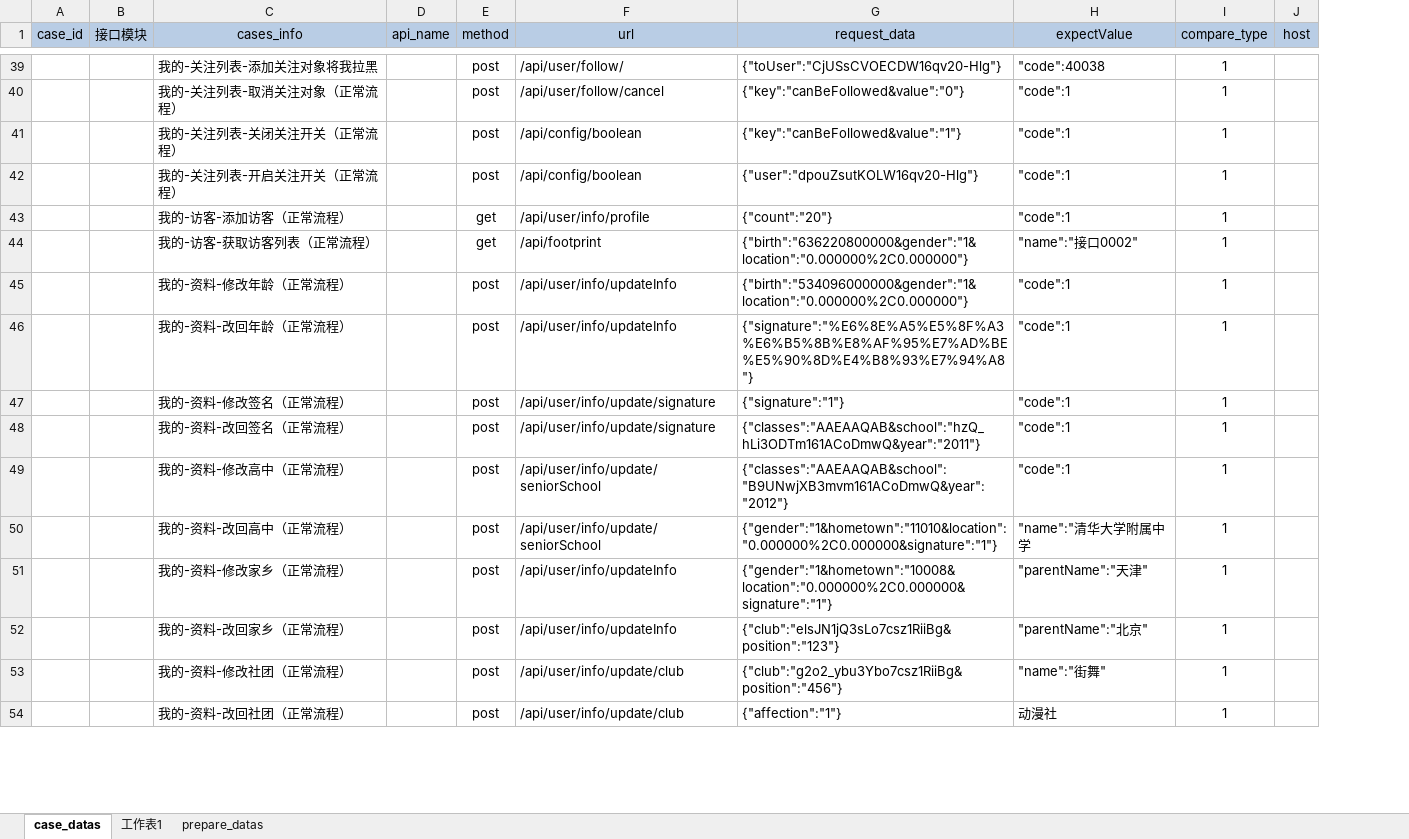
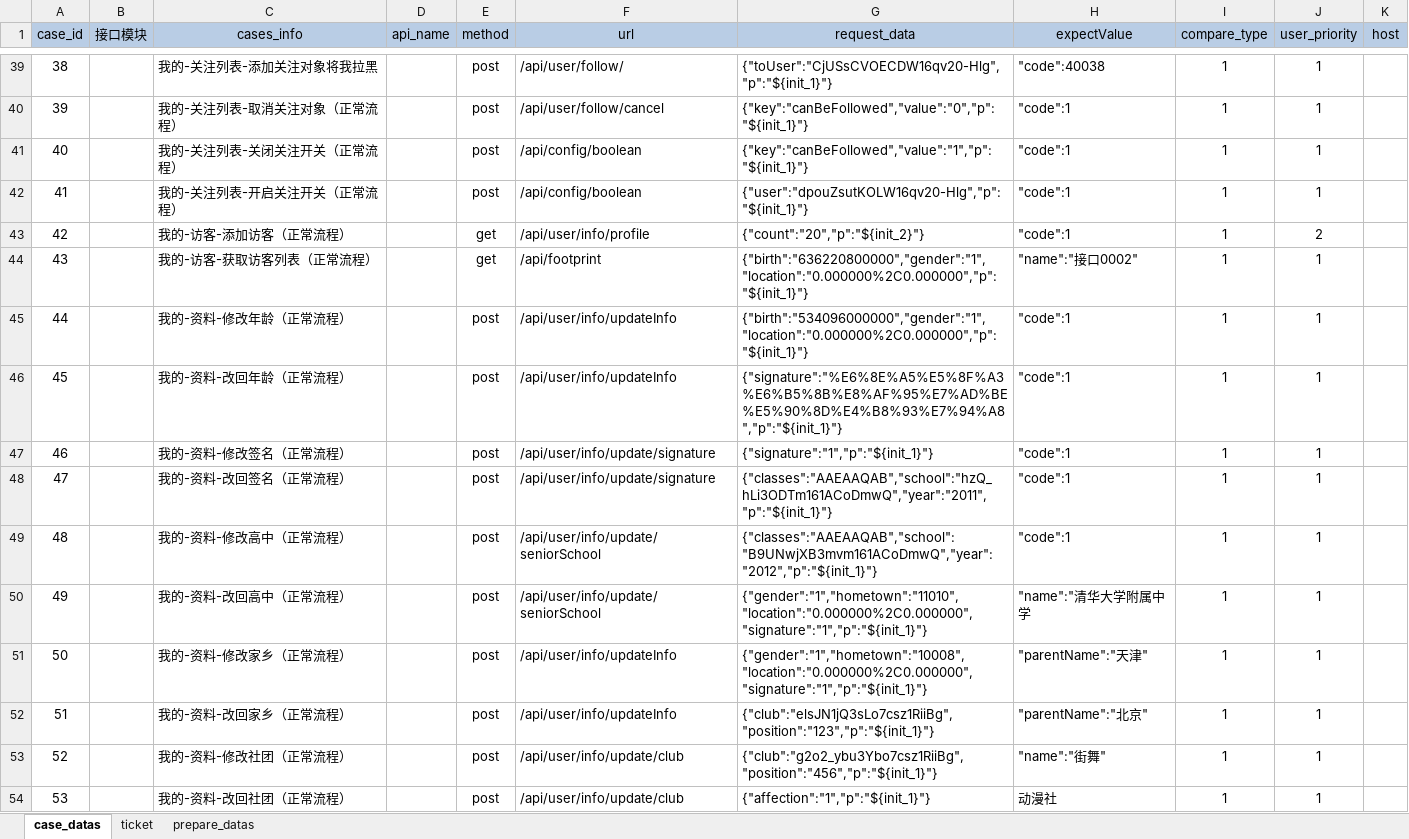
Before and after one commit to zhouweisong/jm_api_py_test, an Excel workbook: TestDatas/jm_api_info.xlsx, sheet case_datas, drawn as a sheet; only a part is shown, gaps mark what is left out; values as stored, in another font and other column widths than the file's, no borders; the diff covers the shown part only; the diff names each change by its address in the sheet, - before the commit and + after, or states it on an @@ line.

```diff
--- a/TestDatas/jm_api_info.xlsx (sheet case_datas)
+++ b/TestDatas/jm_api_info.xlsx (sheet case_datas)
-sheet tab: 工作表1
+sheet tab: ticket
+column J (user_priority), rows 39-54: 1 | 1 | 1 | 1 | 2 | 1 | 1 | 1 | 1 | 1 | 1 | 1 | 1 | 1 | 1 | 1
-A39 (case_id): (empty)
+A39 (case_id): 38
-G39 (request_data): {"toUser":"CjUSsCVOECDW16qv20-Hlg"}
+G39 (request_data): {"toUser":"CjUSsCVOECDW16qv20-Hlg","p":"${init_1}"}
-A40 (case_id): (empty)
+A40 (case_id): 39
-G40 (request_data): {"key":"canBeFollowed&value":"0"}
+G40 (request_data): {"key":"canBeFollowed","value":"0","p":"${init_1}"}
-A41 (case_id): (empty)
+A41 (case_id): 40
-G41 (request_data): {"key":"canBeFollowed&value":"1"}
+G41 (request_data): {"key":"canBeFollowed","value":"1","p":"${init_1}"}
-A42 (case_id): (empty)
+A42 (case_id): 41
-G42 (request_data): {"user":"dpouZsutKOLW16qv20-Hlg"}
+G42 (request_data): {"user":"dpouZsutKOLW16qv20-Hlg","p":"${init_1}"}
-A43 (case_id): (empty)
+A43 (case_id): 42
-G43 (request_data): {"count":"20"}
+G43 (request_data): {"count":"20","p":"${init_2}"}
-A44 (case_id): (empty)
+A44 (case_id): 43
-G44 (request_data): {"birth":"636220800000&gender":"1&location":"0.000000%2C0.000000"}
+G44 (request_data): {"birth":"636220800000","gender":"1","location":"0.000000%2C0.000000","p":"${init_1}"}
-A45 (case_id): (empty)
+A45 (case_id): 44
-G45 (request_data): {"birth":"534096000000&gender":"1&location":"0.000000%2C0.000000"}
+G45 (request_data): {"birth":"534096000000","gender":"1","location":"0.000000%2C0.000000","p":"${init_1}"}
-A46 (case_id): (empty)
+A46 (case_id): 45
-G46 (request_data): {"signature":"%E6%8E%A5%E5%8F%A3%E6%B5%8B%E8%AF%95%E7%AD%BE%E5%90%8D%E4%B8%93%E7%94%A8"}
+G46 (request_data): {"signature":"%E6%8E%A5%E5%8F%A3%E6%B5%8B%E8%AF%95%E7%AD%BE%E5%90%8D%E4%B8%93%E7%94%A8","p":"${init_1}"}
-A47 (case_id): (empty)
+A47 (case_id): 46
-G47 (request_data): {"signature":"1"}
+G47 (request_data): {"signature":"1","p":"${init_1}"}
-A48 (case_id): (empty)
+A48 (case_id): 47
-G48 (request_data): {"classes":"AAEAAQAB&school":"hzQ_hLi3ODTm161ACoDmwQ&year":"2011"}
+G48 (request_data): {"classes":"AAEAAQAB","school":"hzQ_hLi3ODTm161ACoDmwQ","year":"2011","p":"${init_1}"}
-A49 (case_id): (empty)
+A49 (case_id): 48
-G49 (request_data): {"classes":"AAEAAQAB&school":"B9UNwjXB3mvm161ACoDmwQ&year":"2012"}
+G49 (request_data): {"classes":"AAEAAQAB","school":"B9UNwjXB3mvm161ACoDmwQ","year":"2012","p":"${init_1}"}
-A50 (case_id): (empty)
+A50 (case_id): 49
-G50 (request_data): {"gender":"1&hometown":"11010&location":"0.000000%2C0.000000&signature":"1"}
+G50 (request_data): {"gender":"1","hometown":"11010","location":"0.000000%2C0.000000","signature":"1","p":"${init_1}"}
-A51 (case_id): (empty)
+A51 (case_id): 50
-G51 (request_data): {"gender":"1&hometown":"10008&location":"0.000000%2C0.000000&signature":"1"}
+G51 (request_data): {"gender":"1","hometown":"10008","location":"0.000000%2C0.000000","signature":"1","p":"${init_1}"}
-A52 (case_id): (empty)
+A52 (case_id): 51
-G52 (request_data): {"club":"elsJN1jQ3sLo7csz1RiiBg&position":"123"}
+G52 (request_data): {"club":"elsJN1jQ3sLo7csz1RiiBg","position":"123","p":"${init_1}"}
-A53 (case_id): (empty)
+A53 (case_id): 52
-G53 (request_data): {"club":"g2o2_ybu3Ybo7csz1RiiBg&position":"456"}
+G53 (request_data): {"club":"g2o2_ybu3Ybo7csz1RiiBg","position":"456","p":"${init_1}"}
-A54 (case_id): (empty)
+A54 (case_id): 53
-G54 (request_data): {"affection":"1"}
+G54 (request_data): {"affection":"1","p":"${init_1}"}
```
Also changed, not shown: 576 edited cells elsewhere in this sheet, sheet ticket, sheet prepare_datas.
